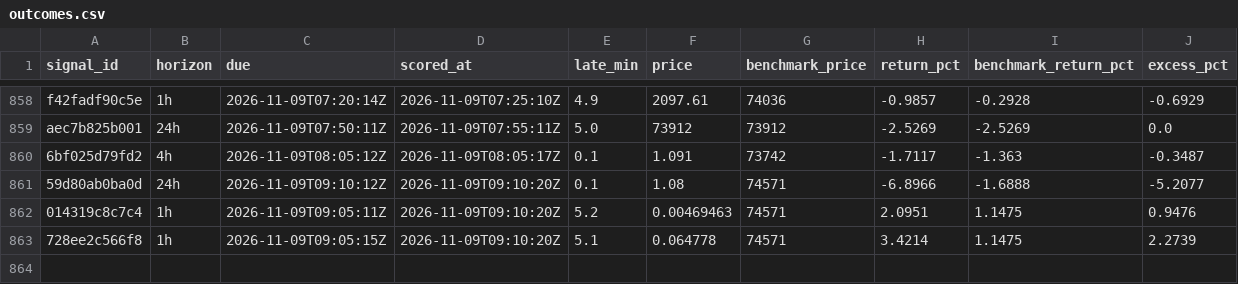
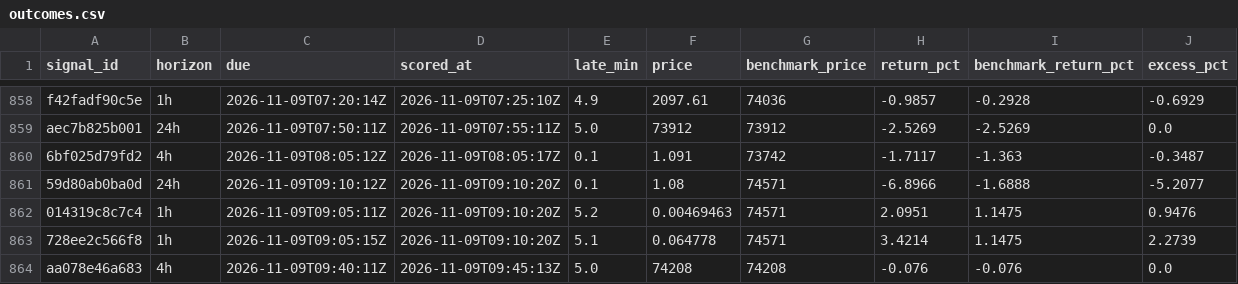
Before and after one commit to hpintojr/crypto-scanner, a CSV file: data/outcomes.csv, drawn as a sheet; only a part is shown, gaps mark what is left out.

```diff
--- a/data/outcomes.csv
+++ b/data/outcomes.csv
@@ -863 +863,2 @@ aec7b825b001,24h,2026-11-09T07:50:11Z,2026-11-09T07:55:11Z,5.0,73912,73912,-2.52
 728ee2c566f8,1h,2026-11-09T09:05:15Z,2026-11-09T09:10:20Z,5.1,0.064778,74571,3.4214,1.1475,2.2739
+aa078e46a683,4h,2026-11-09T09:40:11Z,2026-11-09T09:45:13Z,5.0,74208,74208,-0.076,-0.076,0.0
```
Also changed, not shown: data/signals.csv, watchlist-log.csv, 7 other files.
